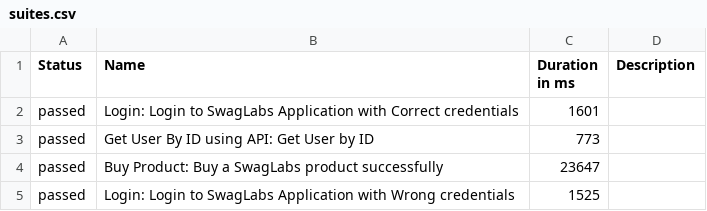
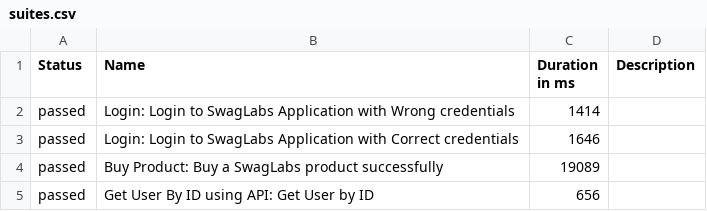
Before and after one commit to kapij89/playwright, a CSV file: data/suites.csv, drawn as a sheet.

```diff
--- a/data/suites.csv
+++ b/data/suites.csv
@@ -1,5 +1,5 @@
 "Status","Name","Duration in ms","Description"
-"passed","Login: Login to SwagLabs Application with Correct credentials","1601",""
-"passed","Get User By ID using API: Get User by ID","773",""
-"passed","Buy Product: Buy a SwagLabs product successfully","23647",""
-"passed","Login: Login to SwagLabs Application with Wrong credentials","1525",""
+"passed","Login: Login to SwagLabs Application with Wrong credentials","1414",""
+"passed","Login: Login to SwagLabs Application with Correct credentials","1646",""
+"passed","Buy Product: Buy a SwagLabs product successfully","19089",""
+"passed","Get User By ID using API: Get User by ID","656",""
```
Also changed, not shown: data/behaviors.csv, 30 other files.
